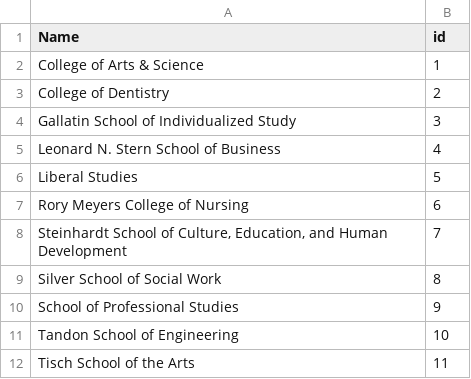
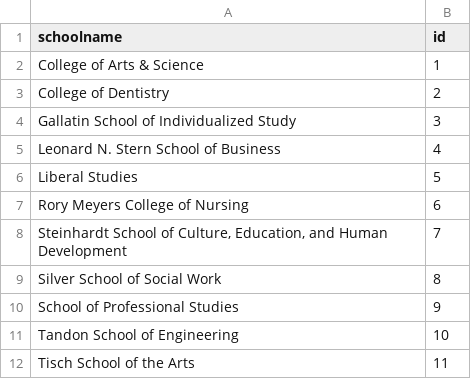
Before and after one commit to gcivil-nyu-org/fall2019-cs-gy-6063-team-stellar, a CSV file: datasource/School.csv, drawn as a sheet.

```diff
--- a/datasource/School.csv
+++ b/datasource/School.csv
@@ -1,2 +1,2 @@
-Name,id
+schoolname,id
 College of Arts & Science,1
```
Also changed, not shown: datasource/Department.csv, 1 other file.
